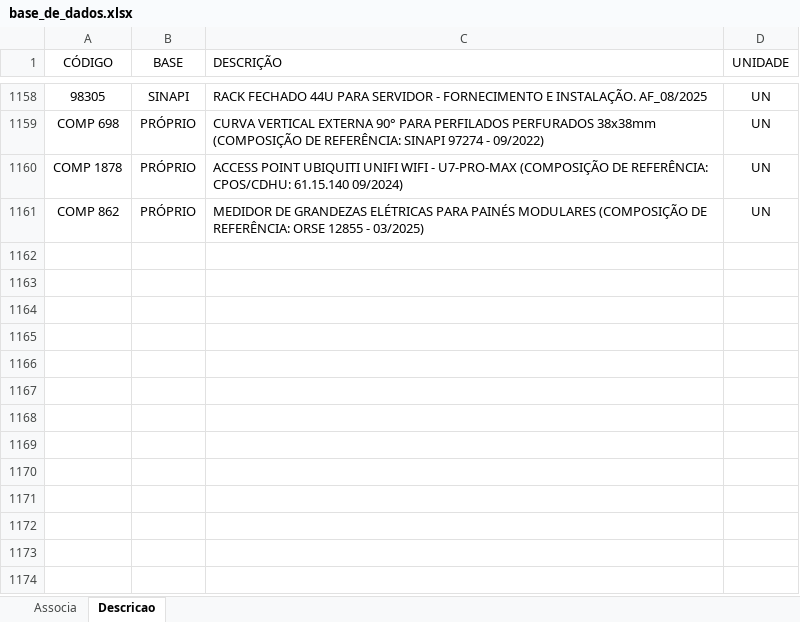
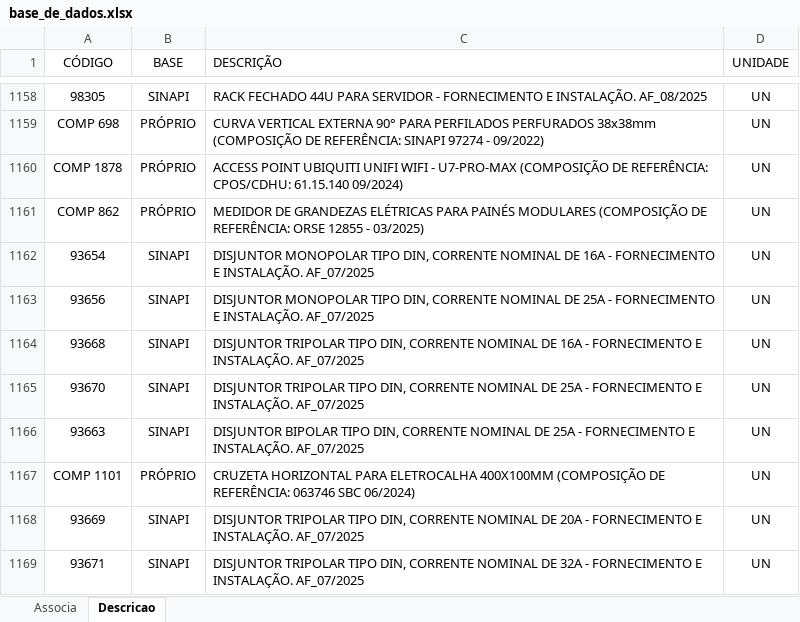
Before and after one commit to rodioegiufao/farmacia_janio, an Excel workbook: 3D/base_de_dados.xlsx, sheet Descricao, drawn as a sheet; only a part is shown, gaps mark what is left out; values as stored, in another font and other column widths than the file's, no borders; the diff names each change by its address in the sheet, - before the commit and + after, or states it on an @@ line.

Commit message:
Add files via upload

```diff
--- a/3D/base_de_dados.xlsx (sheet Descricao)
+++ b/3D/base_de_dados.xlsx (sheet Descricao)
+row 1162: 93654 | SINAPI | DISJUNTOR MONOPOLAR TIPO DIN, CORRENTE NOMINAL DE 16A - FORNECIMENTO E INSTALAÇÃO. AF_07/2025 | UN
+row 1163: 93656 | SINAPI | DISJUNTOR MONOPOLAR TIPO DIN, CORRENTE NOMINAL DE 25A - FORNECIMENTO E INSTALAÇÃO. AF_07/2025 | UN
+row 1164: 93668 | SINAPI | DISJUNTOR TRIPOLAR TIPO DIN, CORRENTE NOMINAL DE 16A - FORNECIMENTO E INSTALAÇÃO. AF_07/2025 | UN
+row 1165: 93670 | SINAPI | DISJUNTOR TRIPOLAR TIPO DIN, CORRENTE NOMINAL DE 25A - FORNECIMENTO E INSTALAÇÃO. AF_07/2025 | UN
+row 1166: 93663 | SINAPI | DISJUNTOR BIPOLAR TIPO DIN, CORRENTE NOMINAL DE 25A - FORNECIMENTO E INSTALAÇÃO. AF_07/2025 | UN
+row 1167: COMP 1101 | PRÓPRIO | CRUZETA HORIZONTAL PARA ELETROCALHA 400X100MM (COMPOSIÇÃO DE REFERÊNCIA: 063746 SBC 06/2024) | UN
+row 1168: 93669 | SINAPI | DISJUNTOR TRIPOLAR TIPO DIN, CORRENTE NOMINAL DE 20A - FORNECIMENTO E INSTALAÇÃO. AF_07/2025 | UN
+row 1169: 93671 | SINAPI | DISJUNTOR TRIPOLAR TIPO DIN, CORRENTE NOMINAL DE 32A - FORNECIMENTO E INSTALAÇÃO. AF_07/2025 | UN
```
Also changed, not shown: sheet Associa.
